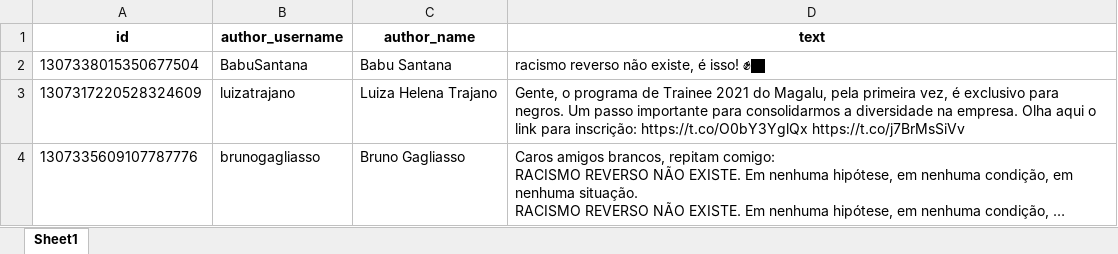
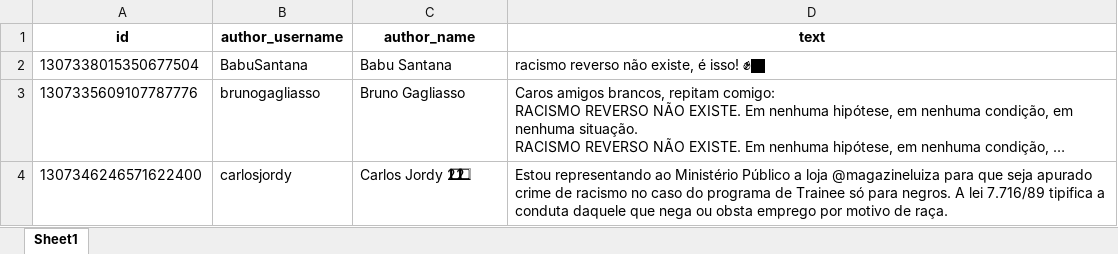
Before and after one commit to J-AR20/tweets-magalu, an Excel workbook: data/tweets-pops-para-categorizar.xlsx, sheet Sheet1, drawn as a sheet; only a part is shown; the shorter side is filled out with more unchanged rows; long unchanged cells end in …; values as stored, in another font and other column widths than the file's, no borders; removed rows and columns are numbered as before the commit, all else as after; the diff covers the shown part only; the diff names each change by its address in the sheet, - before the commit and + after, or states it on an @@ line.

Commit message:
tweets para categorizar

```diff
--- a/data/tweets-pops-para-categorizar.xlsx (sheet Sheet1)
+++ b/data/tweets-pops-para-categorizar.xlsx (sheet Sheet1)
-row 3: 1307317220528324609 | luizatrajano | Luiza Helena Trajano | Gente, o programa de Trainee 2021 do Magalu, pela primeira vez, é exclusivo para negros. Um passo importante para consolidarmos a diversidade na empresa. Olha aqui o link para inscrição: https://t.co/O0bY3YglQx https://t.co/j7BrMsSiVv
```
Also changed, not shown: 439 added rows and 6 removed rows elsewhere in this sheet, 2 other files.
